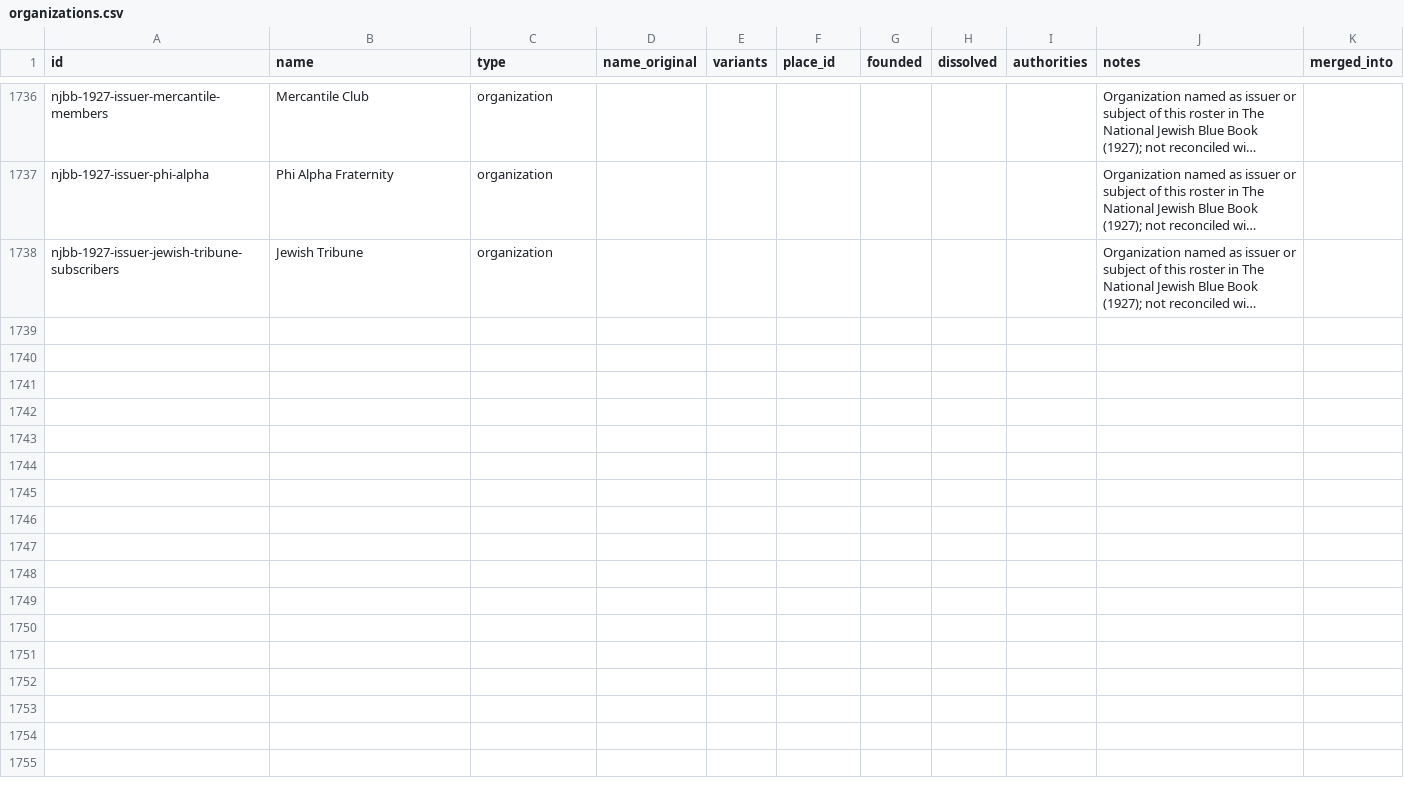
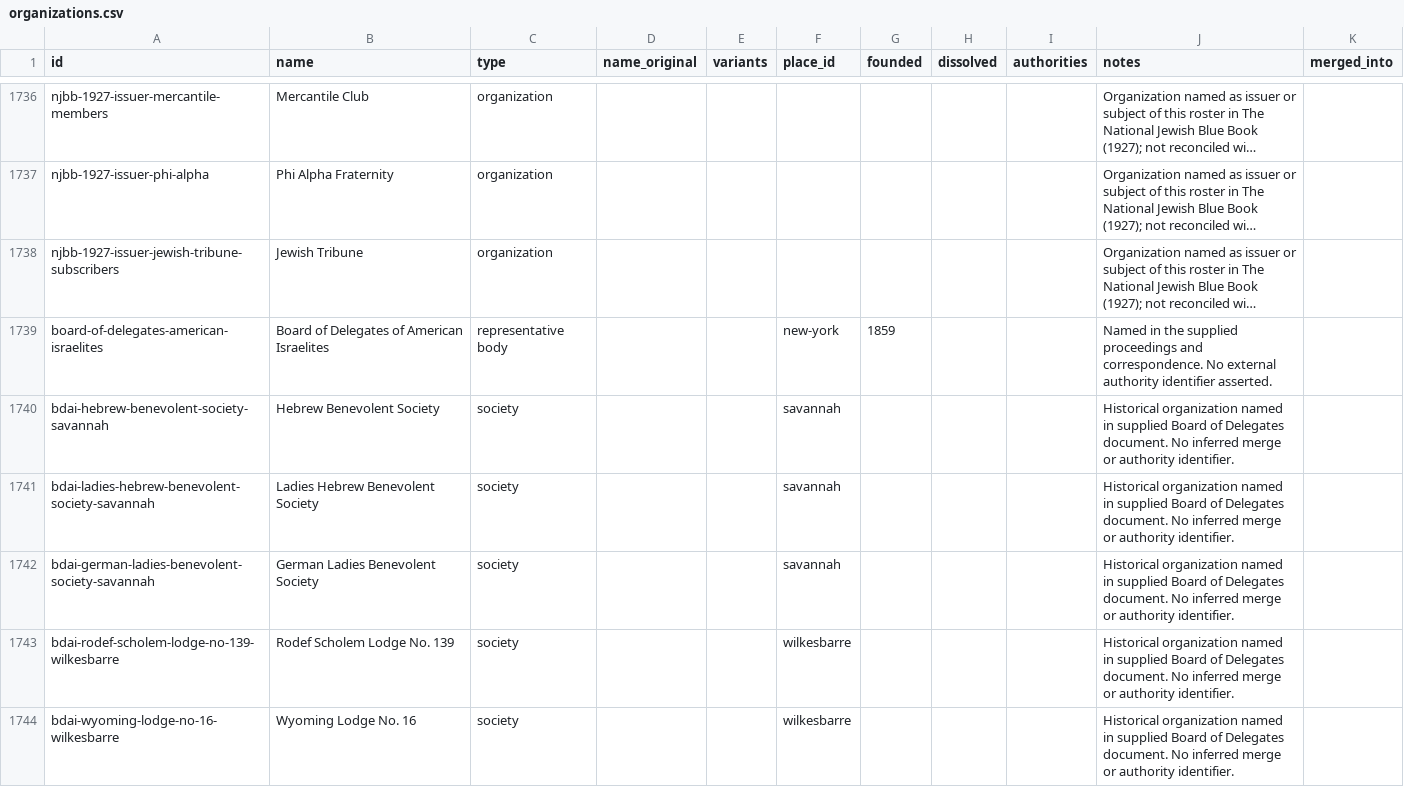
Before and after one commit to judaicadh/listsexplorer, a CSV file: data/organizations.csv, drawn as a sheet; only a part is shown, gaps mark what is left out; long unchanged cells end in …; the diff covers the shown part only; the diff names each change by its address in the sheet, - before the commit and + after, or states it on an @@ line.

Commit message:
Add reviewed Board of Delegates rosters and source coverage records

```diff
--- a/data/organizations.csv
+++ b/data/organizations.csv
+row 1739: board-of-delegates-american-israelites | Board of Delegates of American Israelites | representative body |  |  | new-york | 1859 |  |  | Named in the supplied proceedings and correspondence. No external authority identifier asserted.
+row 1740: bdai-hebrew-benevolent-society-savannah | Hebrew Benevolent Society | society |  |  | savannah |  |  |  | Historical organization named in supplied Board of Delegates document. No inferred merge or authority identifier.
+row 1741: bdai-ladies-hebrew-benevolent-society-savannah | Ladies Hebrew Benevolent Society | society |  |  | savannah |  |  |  | Historical organization named in supplied Board of Delegates document. No inferred merge or authority identifier.
+row 1742: bdai-german-ladies-benevolent-society-savannah | German Ladies Benevolent Society | society |  |  | savannah |  |  |  | Historical organization named in supplied Board of Delegates document. No inferred merge or authority identifier.
+row 1743: bdai-rodef-scholem-lodge-no-139-wilkesbarre | Rodef Scholem Lodge No. 139 | society |  |  | wilkesbarre |  |  |  | Historical organization named in supplied Board of Delegates document. No inferred merge or authority identifier.
+row 1744: bdai-wyoming-lodge-no-16-wilkesbarre | Wyoming Lodge No. 16 | society |  |  | wilkesbarre |  |  |  | Historical organization named in supplied Board of Delegates document. No inferred merge or authority identifier.
```
Also changed, not shown: 6 added rows elsewhere in this file, data/addresses.csv, data/places.csv, 47 other files.
